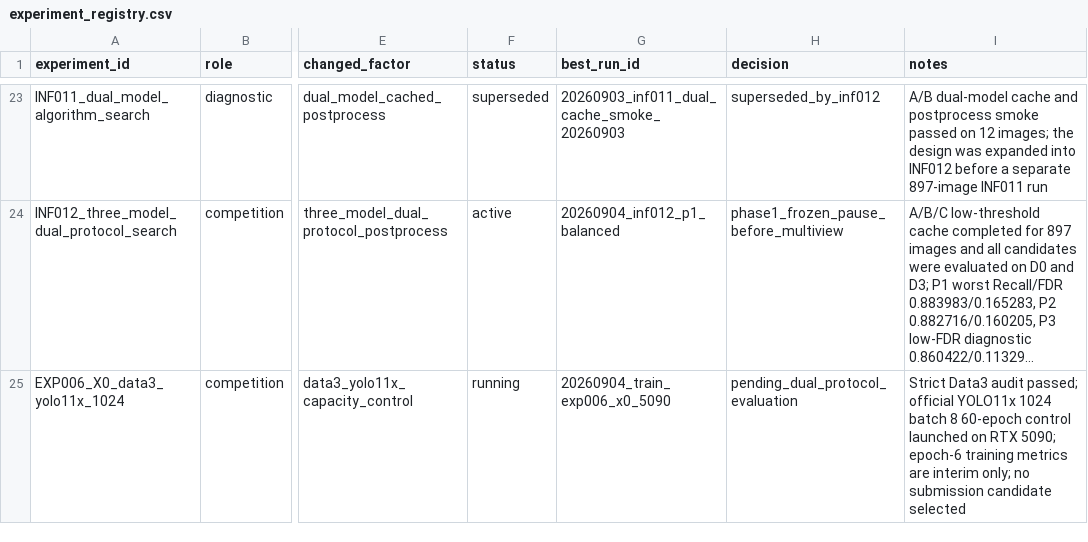
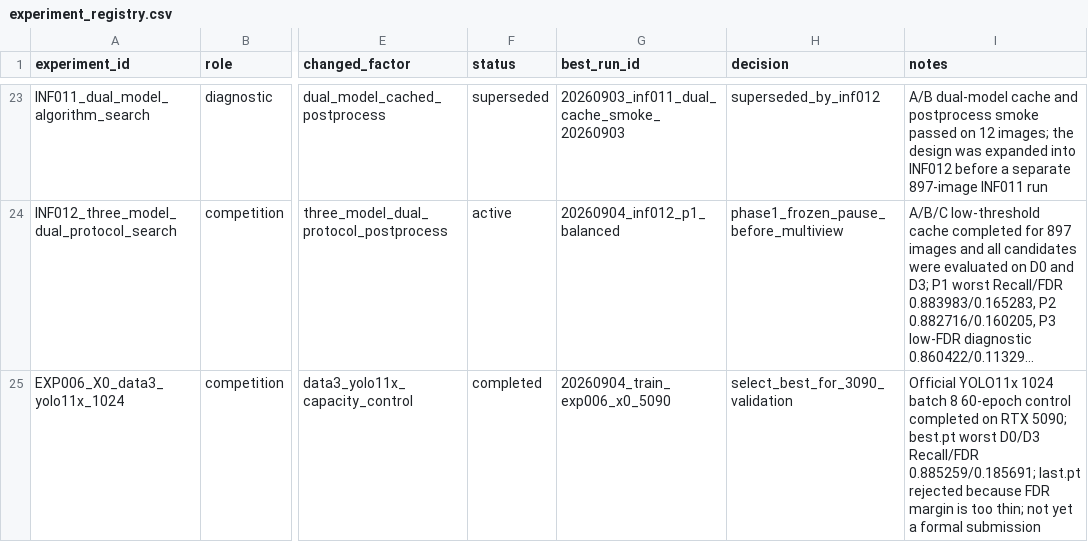
Before and after one commit to WHGD666/weixing, a CSV file: shiyan/experiments/registry/experiment_registry.csv, drawn as a sheet; only a part is shown, gaps mark what is left out; long unchanged cells end in …; the diff names each change by its address in the sheet, - before the commit and + after, or states it on an @@ line.

```diff
--- a/shiyan/experiments/registry/experiment_registry.csv
+++ b/shiyan/experiments/registry/experiment_registry.csv
-F25 (status): running
+F25 (status): completed
-H25 (decision): pending_dual_protocol_evaluation
+H25 (decision): select_best_for_3090_validation
-I25 (notes): Strict Data3 audit passed; official YOLO11x 1024 batch 8 60-epoch control launched on RTX 5090; epoch-6 training metrics are interim only; no submission candidate selected
+I25 (notes): Official YOLO11x 1024 batch 8 60-epoch control completed on RTX 5090; best.pt worst D0/D3 Recall/FDR 0.885259/0.185691; last.pt rejected because FDR margin is too thin; not yet a formal submission
```
Also changed, not shown: overshiyan/experiments/registry/experiment_registry.csv, overshiyan/experiments/registry/run_registry.csv, 9 other files.
